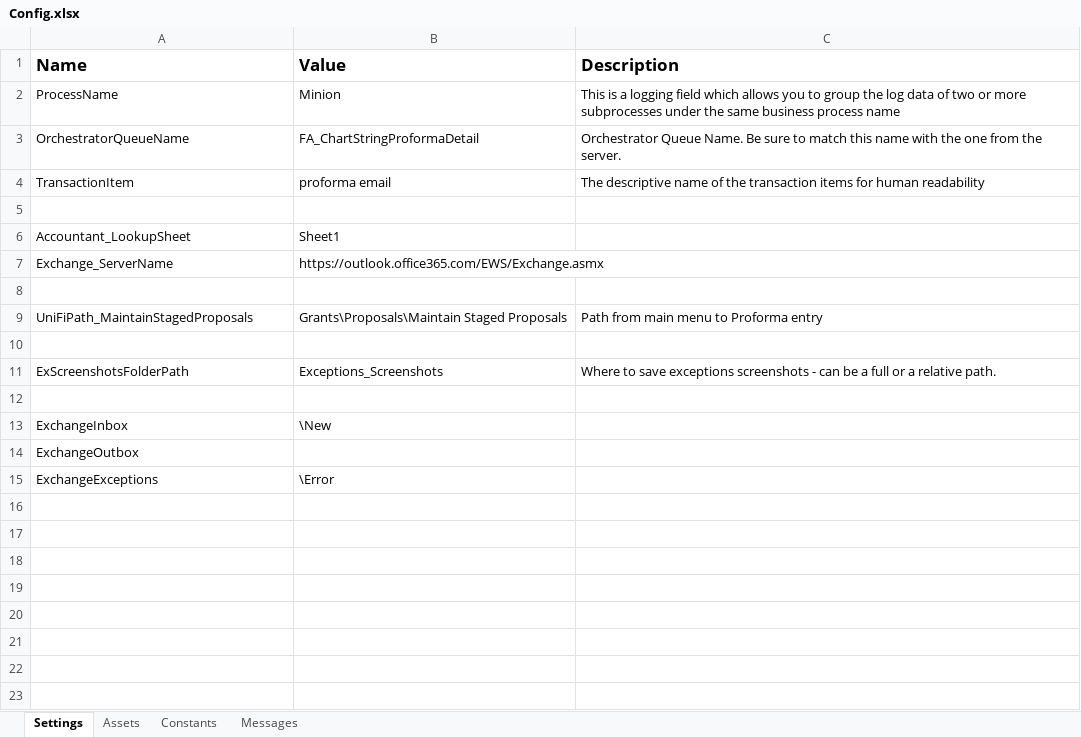
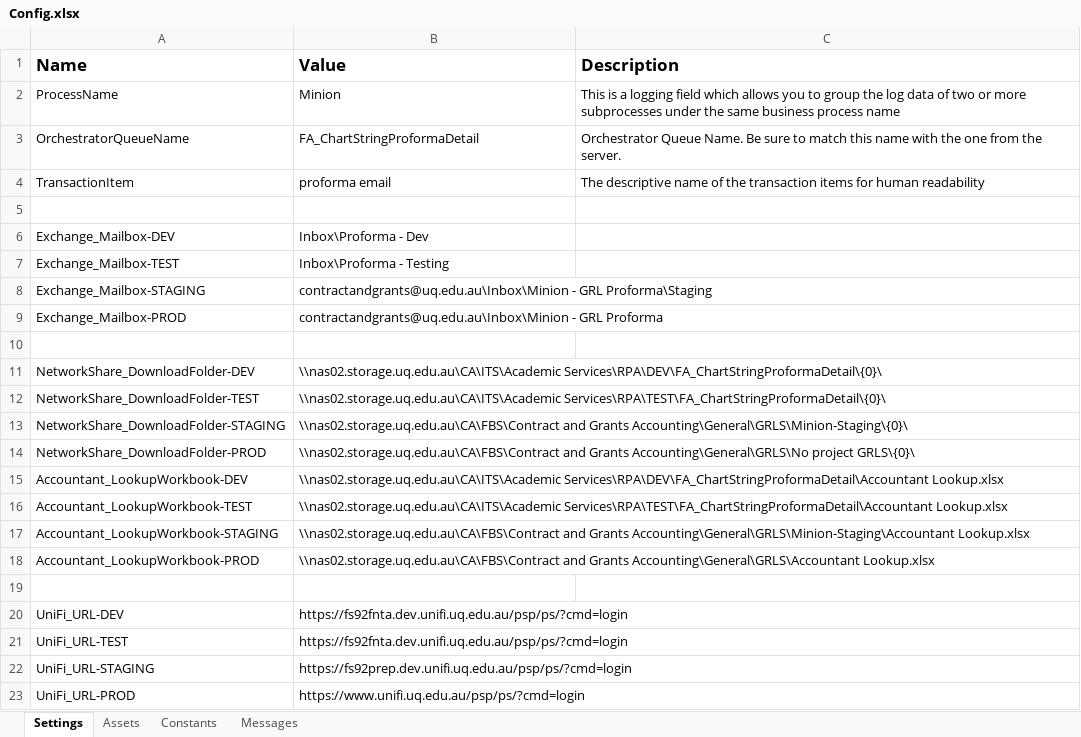
Before and after one commit to uqmgupt1/RpaUiPathProcess, an Excel workbook: Processes/FA_ChartStringProformaDetail/Data/Config.xlsx, sheet Settings, drawn as a sheet; values as stored, in another font and other column widths than the file's, no borders; removed rows and columns are numbered as before the commit, all else as after; the diff names each change by its address in the sheet, - before the commit and + after, or states it on an @@ line.

Commit message:
EndJobReport.xaml Changed Dict(Str, Obj) to Dict(Str, Str) Config.xlsx changes to exception messages, moved environment depended settings into settings sheet with suffix report.html added rpa.ads@its.uq.edu.au InitAllSettings.xaml checks if any name ends with DEV, TEST, STAGING or PROD, will discard any that don't match the operating environment

```diff
--- a/Processes/FA_ChartStringProformaDetail/Data/Config.xlsx (sheet Settings)
+++ b/Processes/FA_ChartStringProformaDetail/Data/Config.xlsx (sheet Settings)
-row 6: Accountant_LookupSheet | Sheet1
-row 7: Exchange_ServerName | https://outlook.office365.com/EWS/Exchange.asmx
+row 6: Exchange_Mailbox-DEV | Inbox\Proforma - Dev
+row 7: Exchange_Mailbox-TEST | Inbox\Proforma - Testing
+row 8: Exchange_Mailbox-STAGING | contractandgrants@uq.edu.au\Inbox\Minion - GRL Proforma\Staging
+row 9: Exchange_Mailbox-PROD | contractandgrants@uq.edu.au\Inbox\Minion - GRL Proforma
-row 9: UniFiPath_MaintainStagedProposals | Grants\Proposals\Maintain Staged Proposals | Path from main menu to Proforma entry
+row 11: NetworkShare_DownloadFolder-DEV | \\nas02.storage.uq.edu.au\CA\ITS\Academic Services\RPA\DEV\FA_ChartStringProformaDetail\{0}\
+row 12: NetworkShare_DownloadFolder-TEST | \\nas02.storage.uq.edu.au\CA\ITS\Academic Services\RPA\TEST\FA_ChartStringProformaDetail\{0}\
+row 13: NetworkShare_DownloadFolder-STAGING | \\nas02.storage.uq.edu.au\CA\FBS\Contract and Grants Accounting\General\GRLS\Minion-Staging\{0}\
+row 14: NetworkShare_DownloadFolder-PROD | \\nas02.storage.uq.edu.au\CA\FBS\Contract and Grants Accounting\General\GRLS\No project GRLS\{0}\
+row 15: Accountant_LookupWorkbook-DEV | \\nas02.storage.uq.edu.au\CA\ITS\Academic Services\RPA\DEV\FA_ChartStringProformaDetail\Accountant Lookup.xlsx
+row 16: Accountant_LookupWorkbook-TEST | \\nas02.storage.uq.edu.au\CA\ITS\Academic Services\RPA\TEST\FA_ChartStringProformaDetail\Accountant Lookup.xlsx
+row 17: Accountant_LookupWorkbook-STAGING | \\nas02.storage.uq.edu.au\CA\FBS\Contract and Grants Accounting\General\GRLS\Minion-Staging\Accountant Lookup.xlsx
+row 18: Accountant_LookupWorkbook-PROD | \\nas02.storage.uq.edu.au\CA\FBS\Contract and Grants Accounting\General\GRLS\Accountant Lookup.xlsx
-row 11: ExScreenshotsFolderPath | Exceptions_Screenshots | Where to save exceptions screenshots - can be a full or a relative path.
-row 20: (empty)
+row 20: UniFi_URL-DEV | https://fs92fnta.dev.unifi.uq.edu.au/psp/ps/?cmd=login
-row 13: ExchangeInbox | \New
-row 14: ExchangeOutbox
-row 15: ExchangeExceptions | \Error
+row 21: UniFi_URL-TEST | https://fs92fnta.dev.unifi.uq.edu.au/psp/ps/?cmd=login
+row 22: UniFi_URL-STAGING | https://fs92prep.dev.unifi.uq.edu.au/psp/ps/?cmd=login
+row 23: UniFi_URL-PROD | https://www.unifi.uq.edu.au/psp/ps/?cmd=login
```
Also changed, not shown: sheet Messages, sheet Constants, sheet Assets, 15 other files.
